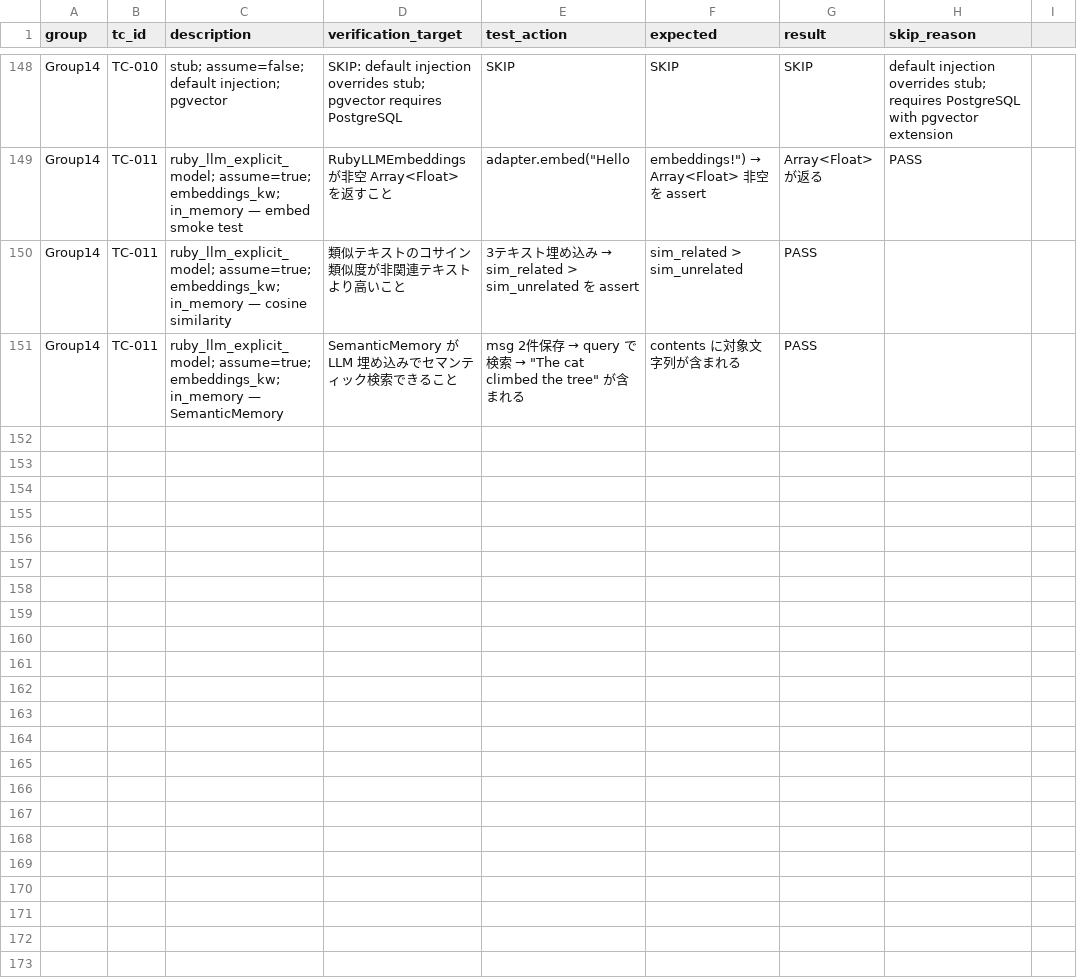
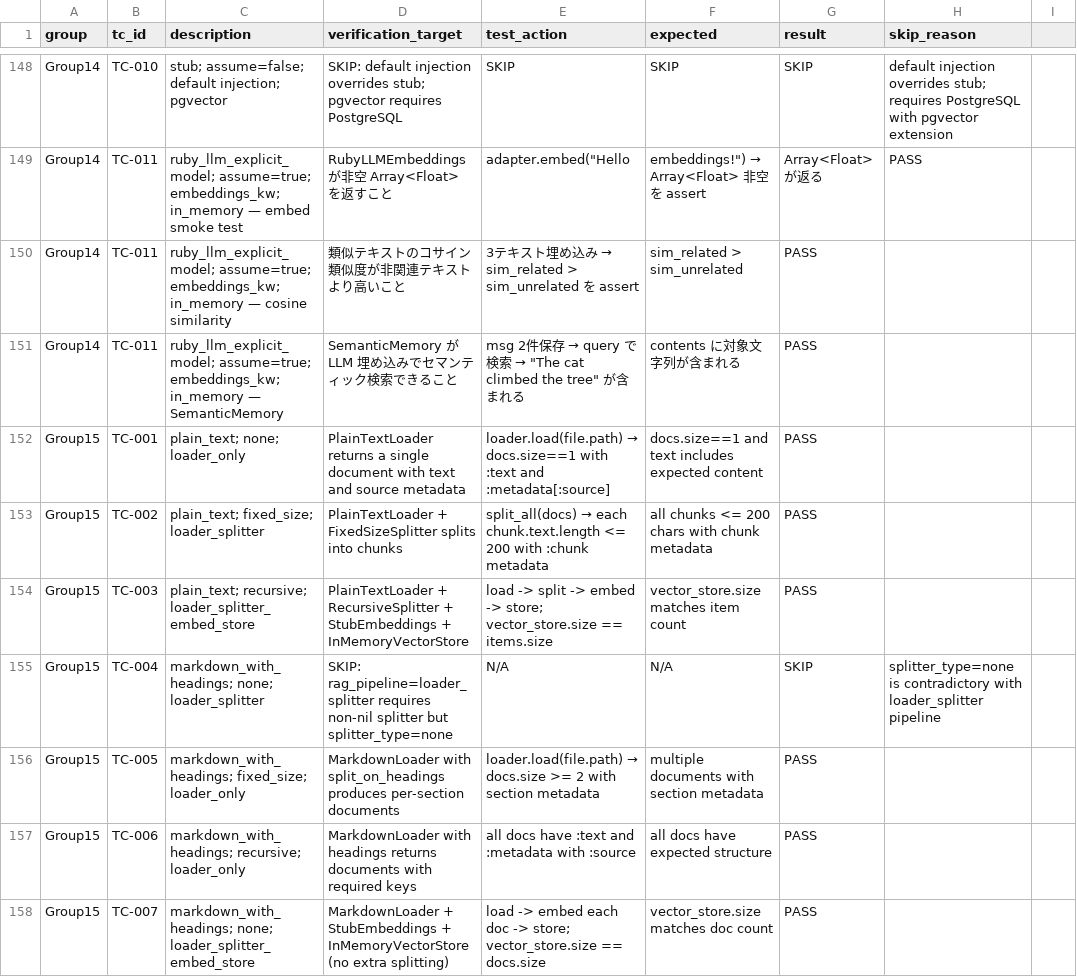
Before and after one commit to Raizo-TCS/phronomy, a CSV file: spec/integration/evidence.csv, drawn as a sheet; only a part is shown, gaps mark what is left out; the diff covers the shown part only.

Commit message:
feat: add Document Loaders and Text Splitters for RAG (Issue #9)
- Add Loader hierarchy: Base, PlainTextLoader, MarkdownLoader, CsvLoader
- Add Splitter hierarchy: Base, FixedSizeSplitter, RecursiveSplitter
- Add unit tests (471 examples, 0 failures)
- Add integration Group 15 pairwise tests (12 PASS, 1 SKIP)
- Register factors and update evidence.csv

```diff
--- a/spec/integration/evidence.csv
+++ b/spec/integration/evidence.csv
@@ -151 +151,8 @@ Group14,TC-011,ruby_llm_explicit_model; assume=true; embeddings_kw; in_memory
 Group14,TC-011,ruby_llm_explicit_model; assume=true; embeddings_kw; in_memory — SemanticMemory,SemanticMemory が LLM 埋め込みでセマンティック検索できること,msg 2件保存 → query で検索 → "The cat climbed the tree" が含まれる,contents に対象文字列が含まれる,PASS,
+Group15,TC-001,plain_text; none; loader_only,PlainTextLoader returns a single document with text and source metadata,loader.load(file.path) → docs.size==1 with :text and :metadata[:source],docs.size==1 and text includes expected content,PASS,
+Group15,TC-002,plain_text; fixed_size; loader_splitter,PlainTextLoader + FixedSizeSplitter splits into chunks,split_all(docs) → each chunk.text.length <= 200 with :chunk metadata,all chunks <= 200 chars with chunk metadata,PASS,
+Group15,TC-003,plain_text; recursive; loader_splitter_embed_store,PlainTextLoader + RecursiveSplitter + StubEmbeddings + InMemoryVectorStore,load -> split -> embed -> store; vector_store.size == items.size,vector_store.size matches item count,PASS,
+Group15,TC-004,markdown_with_headings; none; loader_splitter,SKIP: rag_pipeline=loader_splitter requires non-nil splitter but splitter_type=none,N/A,N/A,SKIP,splitter_type=none is contradictory with loader_splitter pipeline
+Group15,TC-005,markdown_with_headings; fixed_size; loader_only,MarkdownLoader with split_on_headings produces per-section documents,loader.load(file.path) → docs.size >= 2 with section metadata,multiple documents with section metadata,PASS,
+Group15,TC-006,markdown_with_headings; recursive; loader_only,MarkdownLoader with headings returns documents with required keys,all docs have :text and :metadata with :source,all docs have expected structure,PASS,
+Group15,TC-007,markdown_with_headings; none; loader_splitter_embed_store,MarkdownLoader + StubEmbeddings + InMemoryVectorStore (no extra splitting),load -> embed each doc -> store; vector_store.size == docs.size,vector_store.size matches doc count,PASS,
```
Also changed, not shown: 6 added rows elsewhere in this file, 18 other files.
